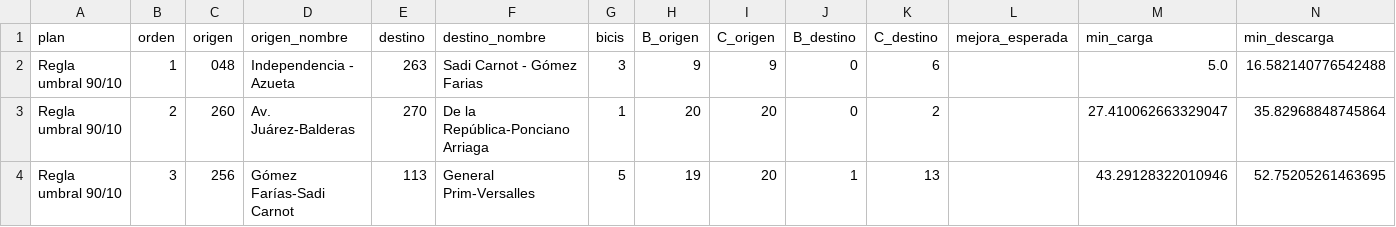
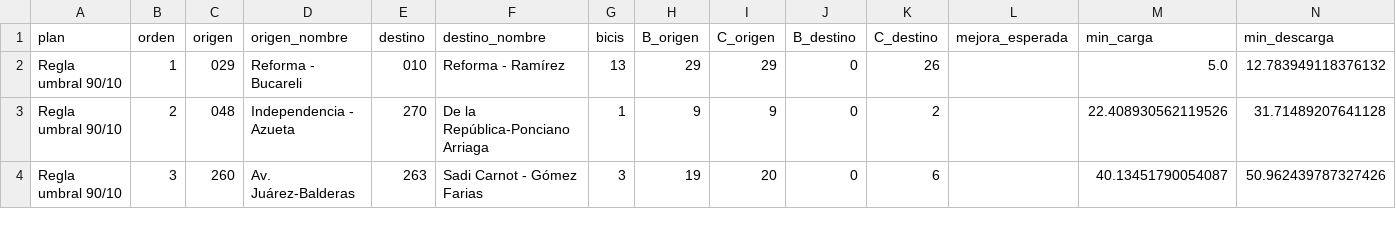
Before and after one commit to ignaburger68-hub/ecobici-gemelo, a CSV file: gemelo_vivo/ultimo/plan_traslados.csv, drawn as a sheet; only a part is shown; the diff covers the shown part only.

```diff
--- a/gemelo_vivo/ultimo/plan_traslados.csv
+++ b/gemelo_vivo/ultimo/plan_traslados.csv
@@ -1,4 +1,4 @@
 plan,orden,origen,origen_nombre,destino,destino_nombre,bicis,B_origen,C_origen,B_destino,C_destino,mejora_esperada,min_carga,min_descarga
-Regla umbral 90/10,1,048,Independencia - Azueta,263,Sadi Carnot - Gómez Farias,3,9,9,0,6,,5.0,16.582140776542488
-Regla umbral 90/10,2,260,Av. Juárez-Balderas,270,De la República-Ponciano Arriaga,1,20,20,0,2,,27.410062663329047,35.82968848745864
-Regla umbral 90/10,3,256,Gómez Farías-Sadi Carnot,113,General Prim-Versalles,5,19,20,1,13,,43.29128322010946,52.75205261463695
+Regla umbral 90/10,1,029,Reforma - Bucareli,010,Reforma - Ramírez,13,29,29,0,26,,5.0,12.783949118376132
+Regla umbral 90/10,2,048,Independencia - Azueta,270,De la República-Ponciano Arriaga,1,9,9,0,2,,22.408930562119526,31.71489207641128
+Regla umbral 90/10,3,260,Av. Juárez-Balderas,263,Sadi Carnot - Gómez Farias,3,19,20,0,6,,40.13451790054087,50.962439787327426
```
Also changed, not shown: 116 edited cells elsewhere in this file, gemelo_vivo/evaluaciones.csv, gemelo_vivo/resumen_vivo.csv, 11 other files.
